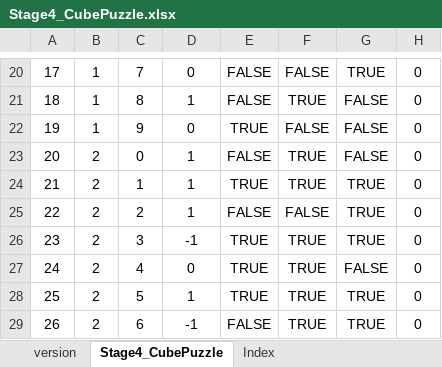
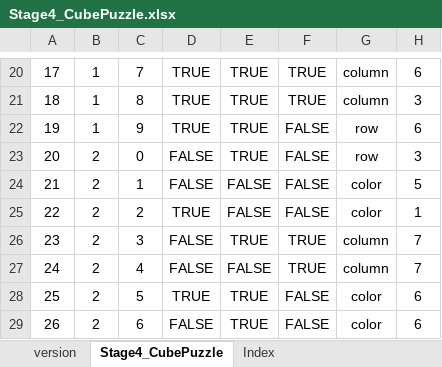
Before and after one commit to WooSeonghyeok/Moumi_moz.A.I.c_Documents, an Excel workbook: Sheet/Stage4_CubePuzzle.xlsx, sheet Stage4_CubePuzzle, drawn as a sheet; only a part is shown, gaps mark what is left out; values as stored, in another font and other column widths than the file's, no borders; the diff covers the shown part only; the diff names each change by its address in the sheet, - before the commit and + after, or states it on an @@ line.

```diff
--- a/Sheet/Stage4_CubePuzzle.xlsx (sheet Stage4_CubePuzzle)
+++ b/Sheet/Stage4_CubePuzzle.xlsx (sheet Stage4_CubePuzzle)
-D20: 0
+D20: TRUE
-E20:E21: FALSE
+E20:E21: TRUE
-F20: FALSE
+F20: TRUE
-G20: TRUE
+G20: column
-H20: 0
+H20: 6
-D21: 1
+D21: TRUE
-G21: FALSE
+G21: column
-H21: 0
+H21: 3
-D22: 0
+D22: TRUE
-G22:G23: FALSE
+G22:G23: row
-H22: 0
+H22: 6
-D23:D24: 1
+D23:D24: FALSE
-E23: FALSE
+E23: TRUE
-F23:F24: TRUE
+F23:F24: FALSE
-H23: 0
+H23: 3
-E24: TRUE
+E24: FALSE
-G24:G25: TRUE
+G24:G25: color
-H24: 0
+H24: 5
-D25: 1
+D25: TRUE
-H25: 0
+H25: 1
-D26: -1
+D26: FALSE
-G26: TRUE
+G26: column
-H26:H27: 0
+H26:H27: 7
-D27: 0
+D27: FALSE
-E27: TRUE
+E27: FALSE
-G27: FALSE
+G27: column
-D28: 1
+D28: TRUE
-F28:F29: TRUE
+F28:F29: FALSE
-G28:G29: TRUE
+G28:G29: color
-H28:H29: 0
+H28:H29: 6
-D29: -1
+D29: FALSE
-E29: FALSE
+E29: TRUE
```
Also changed, not shown: 370 edited cells elsewhere in this sheet, sheet Index, formulas that keep their value, 9 other files.
